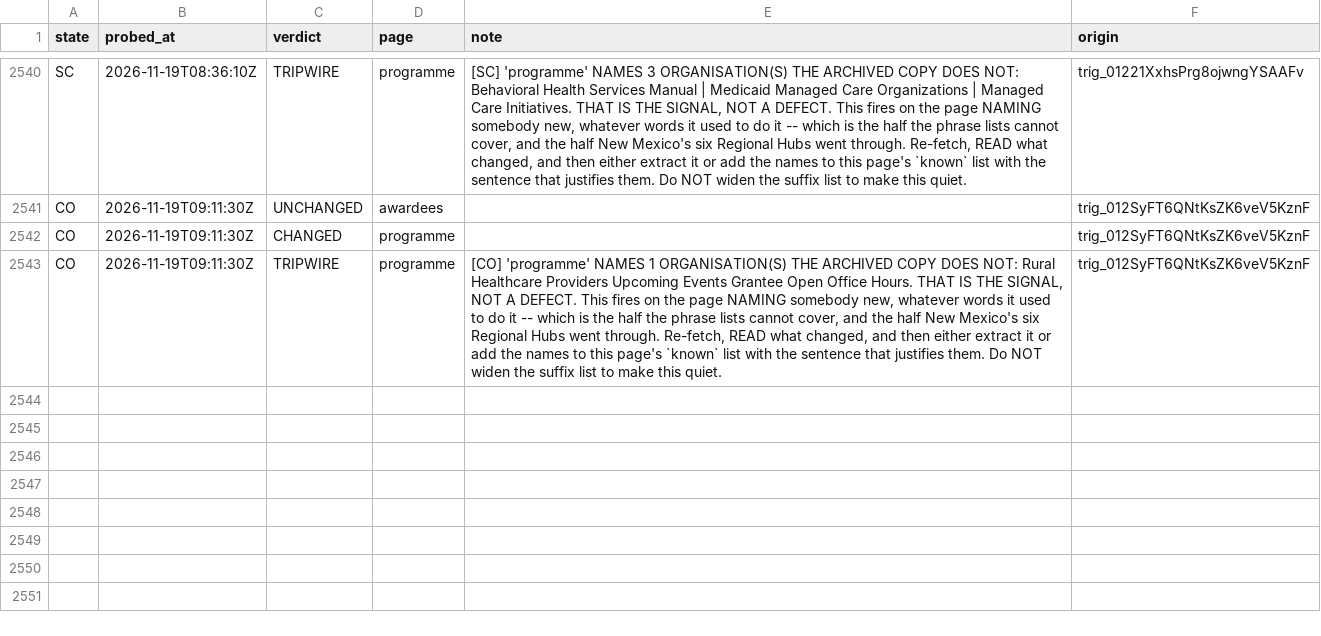
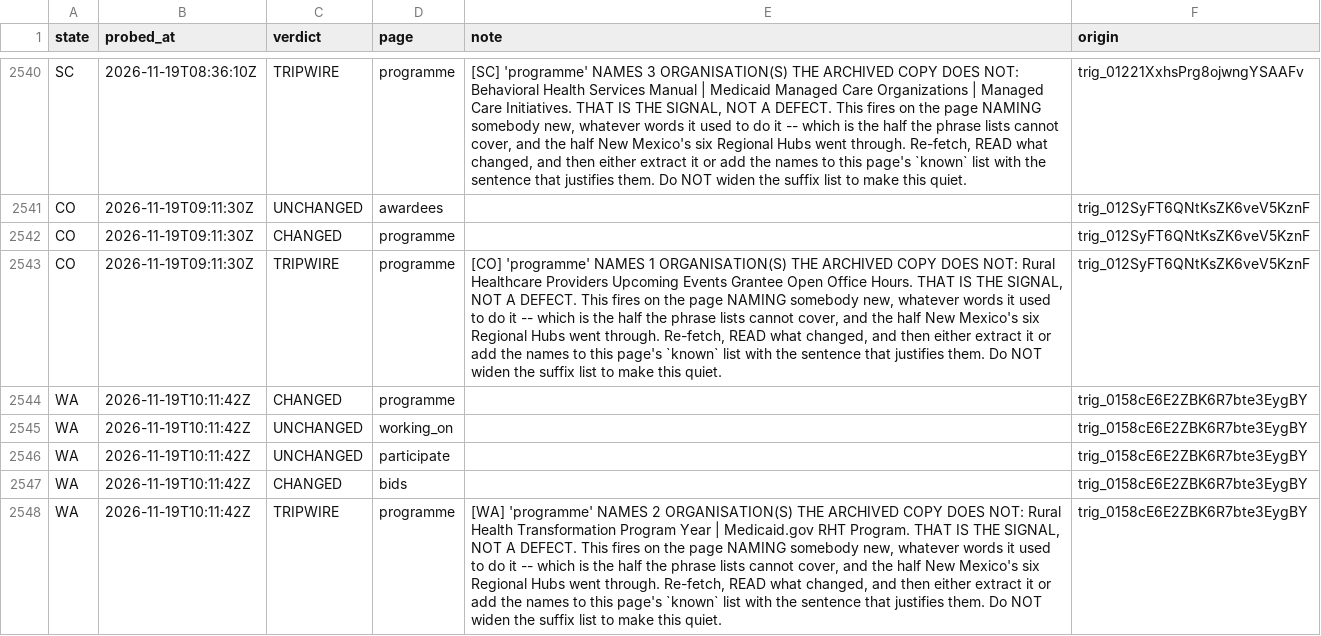
Before and after one commit to INicchitta12/RHTP_Tracker, a CSV file: logs/probe_results.csv, drawn as a sheet; only a part is shown, gaps mark what is left out; the diff names each change by its address in the sheet, - before the commit and + after, or states it on an @@ line.

```diff
--- a/logs/probe_results.csv
+++ b/logs/probe_results.csv
+row 2544: WA | 2026-11-19T10:11:42Z | CHANGED | programme |  | trig_0158cE6E2ZBK6R7bte3EygBY
+row 2545: WA | 2026-11-19T10:11:42Z | UNCHANGED | working_on |  | trig_0158cE6E2ZBK6R7bte3EygBY
+row 2546: WA | 2026-11-19T10:11:42Z | UNCHANGED | participate |  | trig_0158cE6E2ZBK6R7bte3EygBY
+row 2547: WA | 2026-11-19T10:11:42Z | CHANGED | bids |  | trig_0158cE6E2ZBK6R7bte3EygBY
+row 2548: WA | 2026-11-19T10:11:42Z | TRIPWIRE | programme | [WA] 'programme' NAMES 2 ORGANISATION(S) THE ARCHIVED COPY DOES NOT: Rural Health Transformation Program Year | Medicaid.gov RHT Program. THAT IS THE SIGNAL, NOT A DEFECT. This fires on the page NAMING somebody new, whatever words it used to do it -- which is the half the phrase lists cannot cover, and the half New Mexico's six Regional Hubs went through. Re-fetch, READ what changed, and then either extract it or add the names to this page's `known` list with the sentence that justifies them. Do NOT widen the suffix list to make this quiet. | trig_0158cE6E2ZBK6R7bte3EygBY
```
